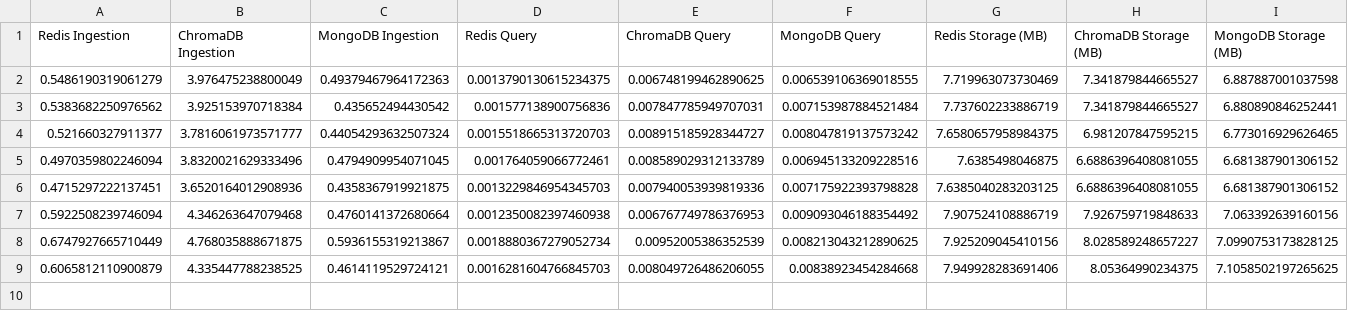
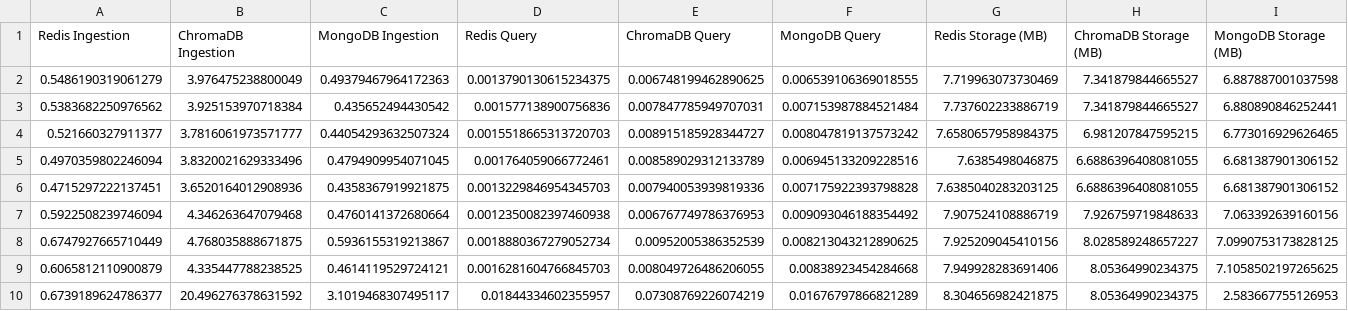
Before and after one commit to drewlotocki/DS4300_P02, a CSV file: src/benchmark_results.csv, drawn as a sheet; only a part is shown; rows hold the shown columns only; the diff names each change by its address in the sheet, - before the commit and + after, or states it on an @@ line.

Commit message:
2/3 embed models

```diff
--- a/src/benchmark_results.csv
+++ b/src/benchmark_results.csv
+row 10: 0.6739189624786377 | 20.496276378631592 | 3.1019468307495117 | 0.01844334602355957 | 0.07308769226074219 | 0.01676797866821289 | 8.304656982421875 | 8.05364990234375 | 2.583667755126953
```
Also changed, not shown: 3 other files.
